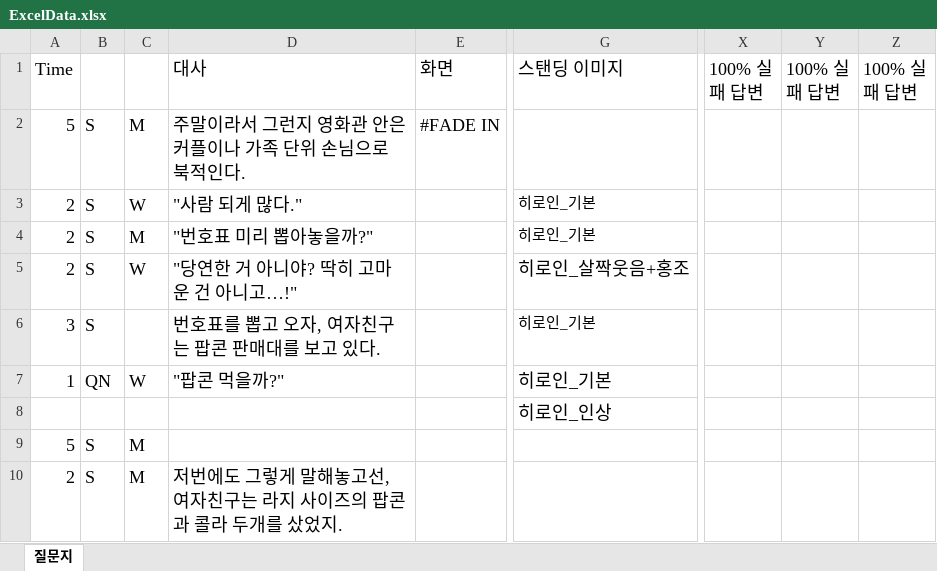
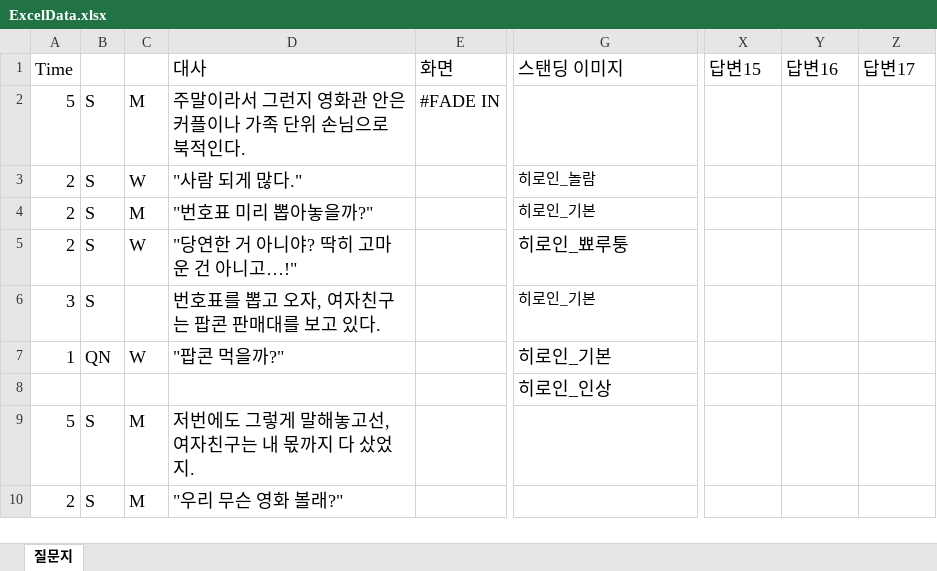
Before and after one commit to hamtol2/Project_DokiDoki, an Excel workbook: Assets/Editor/Data/ExcelData.xlsx, sheet 질문지, drawn as a sheet; only a part is shown, gaps mark what is left out; values as stored, in another font and other column widths than the file's, no borders; the diff covers the shown part only; the diff names each change by its address in the sheet, - before the commit and + after, or states it on an @@ line.

```diff
--- a/Assets/Editor/Data/ExcelData.xlsx (sheet 질문지)
+++ b/Assets/Editor/Data/ExcelData.xlsx (sheet 질문지)
-X1: 100% 실패 답변
+X1: 답변15
-Y1: 100% 실패 답변
+Y1: 답변16
-Z1: 100% 실패 답변
+Z1: 답변17
-G3 (스탠딩 이미지): 히로인_기본
+G3 (스탠딩 이미지): 히로인_놀람
-G5 (스탠딩 이미지): 히로인_살짝웃음+홍조
+G5 (스탠딩 이미지): 히로인_뾰루퉁
-D9 (대사): (empty)
+D9 (대사): 저번에도 그렇게 말해놓고선, 여자친구는 내 몫까지 다 샀었지.
-D10 (대사): 저번에도 그렇게 말해놓고선, 여자친구는 라지 사이즈의 팝콘과 콜라 두개를 샀었지.
+D10 (대사): "우리 무슨 영화 볼래?"
```
Also changed, not shown: 2 added rows, 2 removed rows, 3 edited cells and cell formats elsewhere in this sheet, 5 other files.
